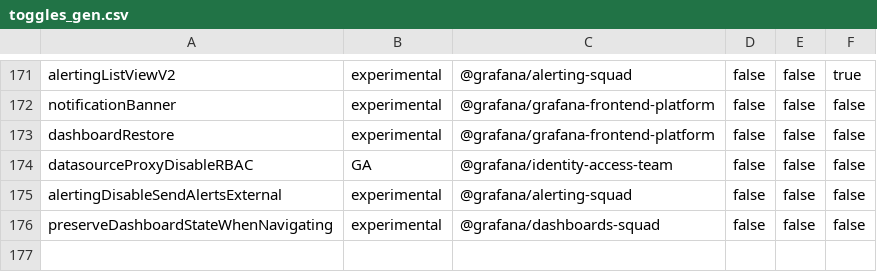
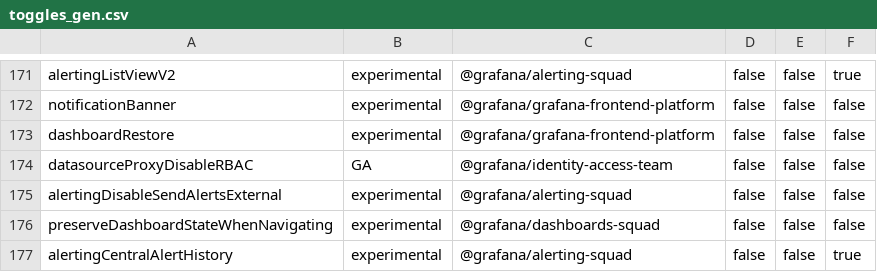
Before and after one commit to storpool/grafana, a CSV file: pkg/services/featuremgmt/toggles_gen.csv, drawn as a sheet; only a part is shown, gaps mark what is left out.

Commit message:
Alerting: Add the feature toggle for the new central alert state history feature (#88346)
* Add the feature toggle for the new central alert state history feature

* WIP

* Revert "WIP"

This reverts commit 80b8879d4e94e3adec5d5e8083f92b6646388b5f.

```diff
--- a/pkg/services/featuremgmt/toggles_gen.csv
+++ b/pkg/services/featuremgmt/toggles_gen.csv
@@ -176 +176,2 @@ alertingDisableSendAlertsExternal,experimental,@grafana/alerting-squad,false,fal
 preserveDashboardStateWhenNavigating,experimental,@grafana/dashboards-squad,false,false,false
+alertingCentralAlertHistory,experimental,@grafana/alerting-squad,false,false,true
```
Also changed, not shown: 5 other files.
